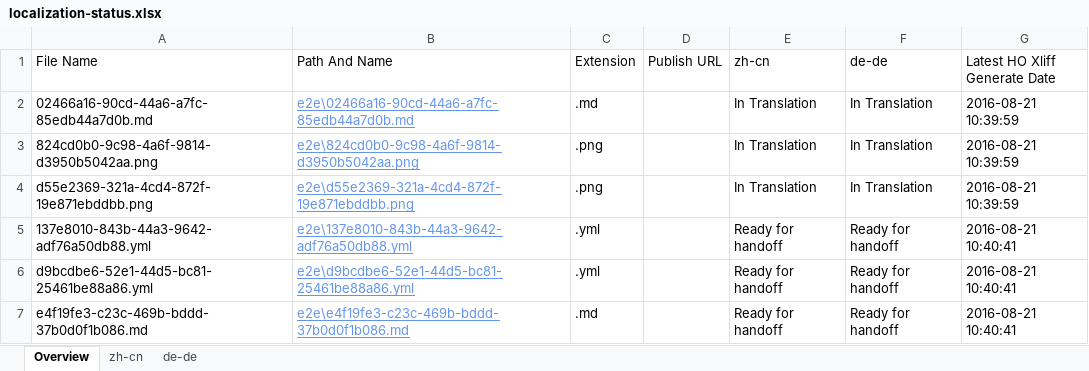
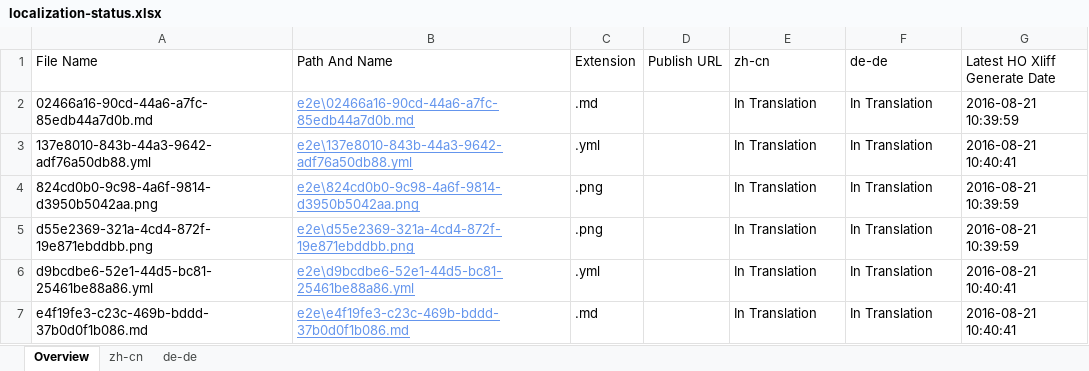
Before and after one commit to OpenLocalizationTestOrg/ol-test0-handback, an Excel workbook: ol-handback/OpenLocalizationTestOrg/ol-test0/ci/localization-status.xlsx, sheet Overview, drawn as a sheet; values as stored, in another font and other column widths than the file's, no borders; table styles not drawn; removed rows and columns are numbered as before the commit, all else as after; the diff names each change by its address in the sheet, - before the commit and + after, or states it on an @@ line.

```diff
--- a/ol-handback/OpenLocalizationTestOrg/ol-test0/ci/localization-status.xlsx (sheet Overview)
+++ b/ol-handback/OpenLocalizationTestOrg/ol-test0/ci/localization-status.xlsx (sheet Overview)
+row 3: 137e8010-843b-44a3-9642-adf76a50db88.yml | e2e\137e8010-843b-44a3-9642-adf76a50db88.yml | .yml |  | In Translation | In Translation | 2016-08-21 10:40:41
-row 5: 137e8010-843b-44a3-9642-adf76a50db88.yml | e2e\137e8010-843b-44a3-9642-adf76a50db88.yml | .yml |  | Ready for handoff | Ready for handoff | 2016-08-21 10:40:41
-E6:E7 (zh-cn): Ready for handoff
+E6:E7 (zh-cn): In Translation
-F6:F7 (de-de): Ready for handoff
+F6:F7 (de-de): In Translation
```
Also changed, not shown: sheet zh-cn, sheet de-de.
